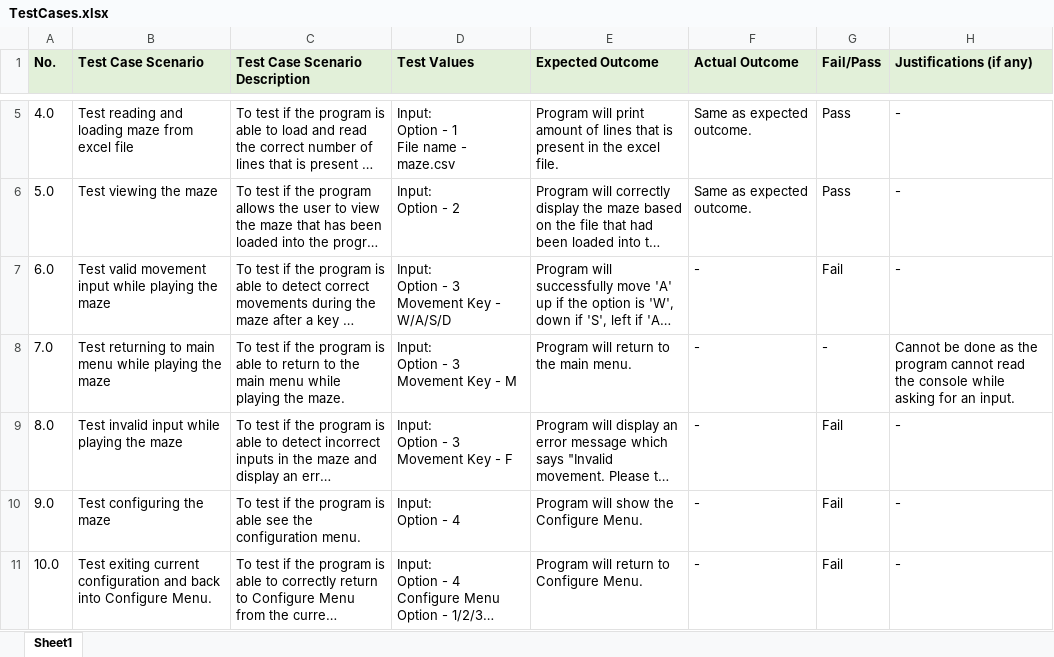
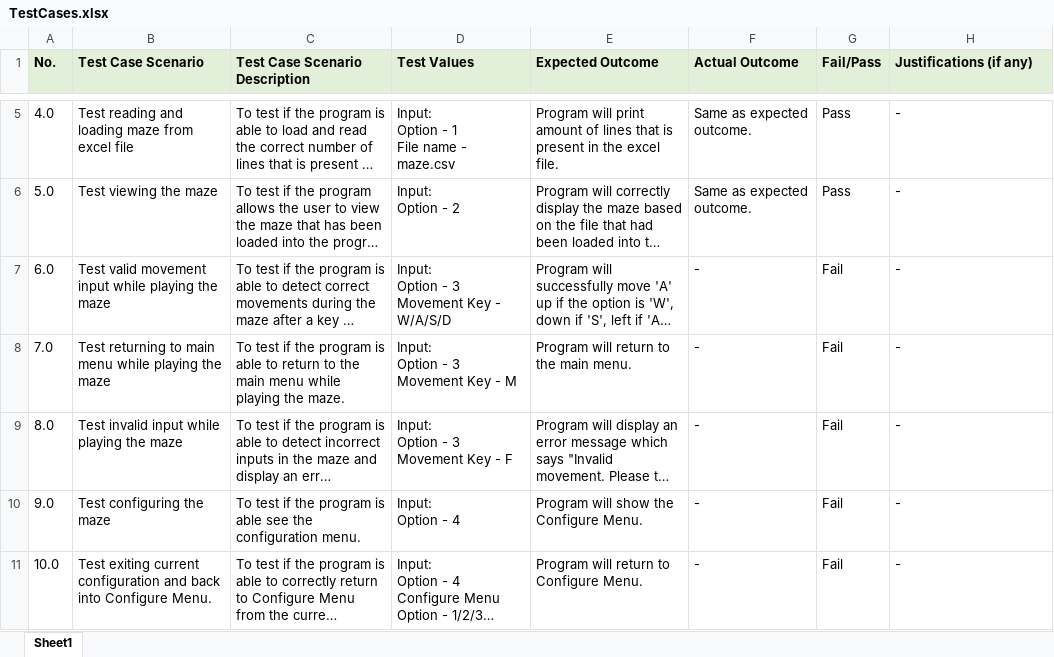
Before and after one commit to zxlee00/ETIAssignment, an Excel workbook: TestCases.xlsx, sheet Sheet1, drawn as a sheet; only a part is shown, gaps mark what is left out; long unchanged cells end in …; values as stored, in another font and other column widths than the file's, no borders; charts and pictures not drawn; the diff names each change by its address in the sheet, - before the commit and + after, or states it on an @@ line.

Commit message:
#2 Commited test scripts, test outputs and test case for 7.0

```diff
--- a/TestCases.xlsx (sheet Sheet1)
+++ b/TestCases.xlsx (sheet Sheet1)
-G8 (Fail/Pass): -
+G8 (Fail/Pass): Fail
-H8 (Justifications (if any)): Cannot be done as the program cannot read the console while asking for an input.
+H8 (Justifications (if any)): -
```
Also changed, not shown: charts or pictures, 3 other files.
